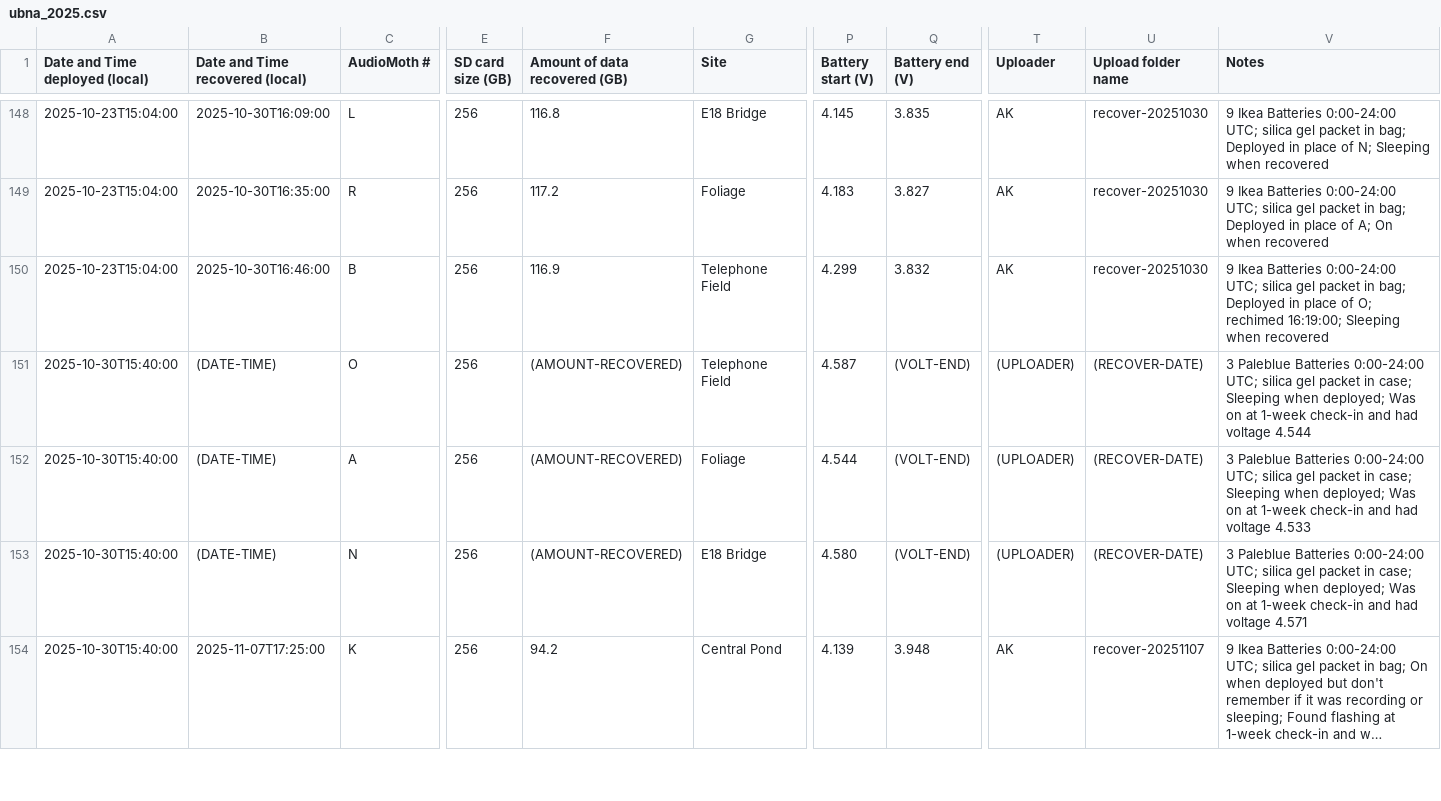
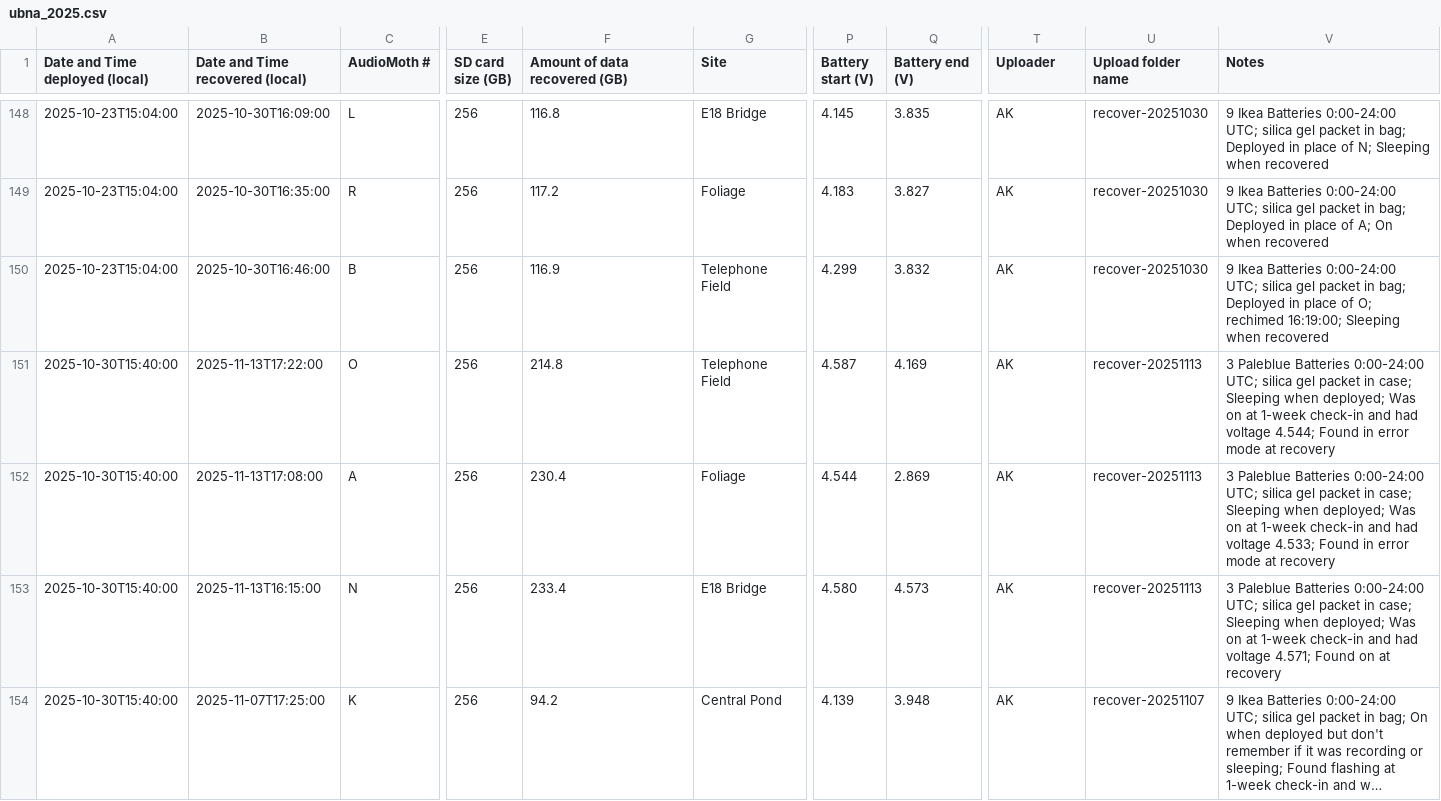
Before and after one commit to uw-echospace/ubna-field, a CSV file: field_records/ubna_2025.csv, drawn as a sheet; only a part is shown, gaps mark what is left out; long unchanged cells end in …; the diff covers the shown part only; the diff names each change by its address in the sheet, - before the commit and + after, or states it on an @@ line.

```diff
--- a/field_records/ubna_2025.csv
+++ b/field_records/ubna_2025.csv
-B151 (Date and Time recovered (local)): (DATE-TIME)
+B151 (Date and Time recovered (local)): 2025-11-13T17:22:00
-F151 (Amount of data recovered (GB)): (AMOUNT-RECOVERED)
+F151 (Amount of data recovered (GB)): 214.8
-Q151 (Battery end (V)): (VOLT-END)
+Q151 (Battery end (V)): 4.169
-T151:T153 (Uploader): (UPLOADER)
+T151:T153 (Uploader): AK
-U151:U153 (Upload folder name): (RECOVER-DATE)
+U151:U153 (Upload folder name): recover-20251113
-V151 (Notes): …had voltage 4.544
+V151 (Notes): …had voltage 4.544; Found in error mode at recovery
-B152 (Date and Time recovered (local)): (DATE-TIME)
+B152 (Date and Time recovered (local)): 2025-11-13T17:08:00
-F152 (Amount of data recovered (GB)): (AMOUNT-RECOVERED)
+F152 (Amount of data recovered (GB)): 230.4
-Q152 (Battery end (V)): (VOLT-END)
+Q152 (Battery end (V)): 2.869
-V152 (Notes): …had voltage 4.533
+V152 (Notes): …had voltage 4.533; Found in error mode at recovery
-B153 (Date and Time recovered (local)): (DATE-TIME)
+B153 (Date and Time recovered (local)): 2025-11-13T16:15:00
-F153 (Amount of data recovered (GB)): (AMOUNT-RECOVERED)
+F153 (Amount of data recovered (GB)): 233.4
-Q153 (Battery end (V)): (VOLT-END)
+Q153 (Battery end (V)): 4.573
-V153 (Notes): …had voltage 4.571
+V153 (Notes): …had voltage 4.571; Found on at recovery
```
Also changed, not shown: 5 added rows and 11 edited cells elsewhere in this file, 5 other files.
